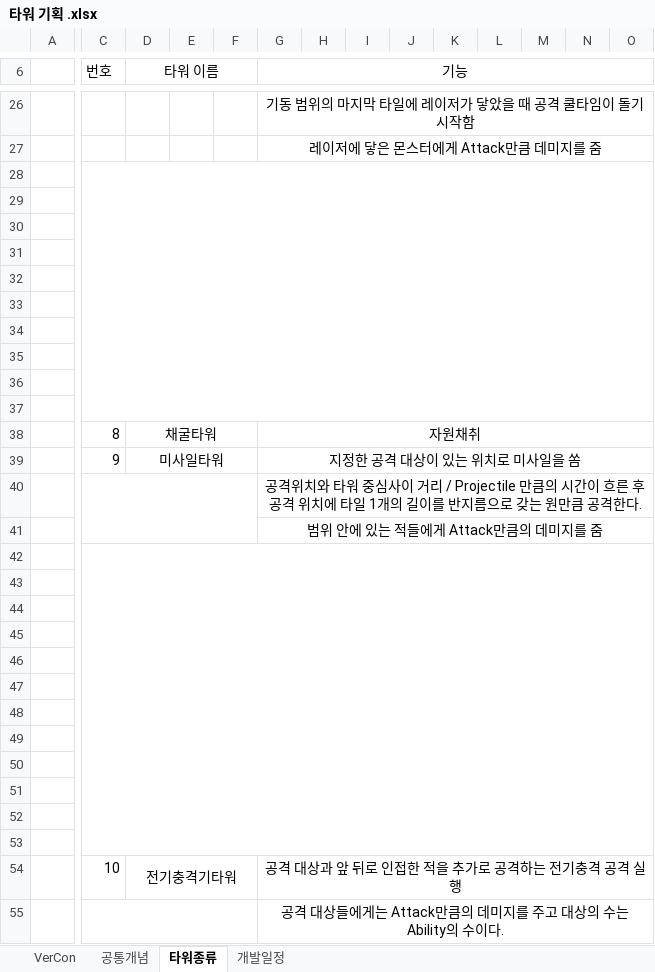
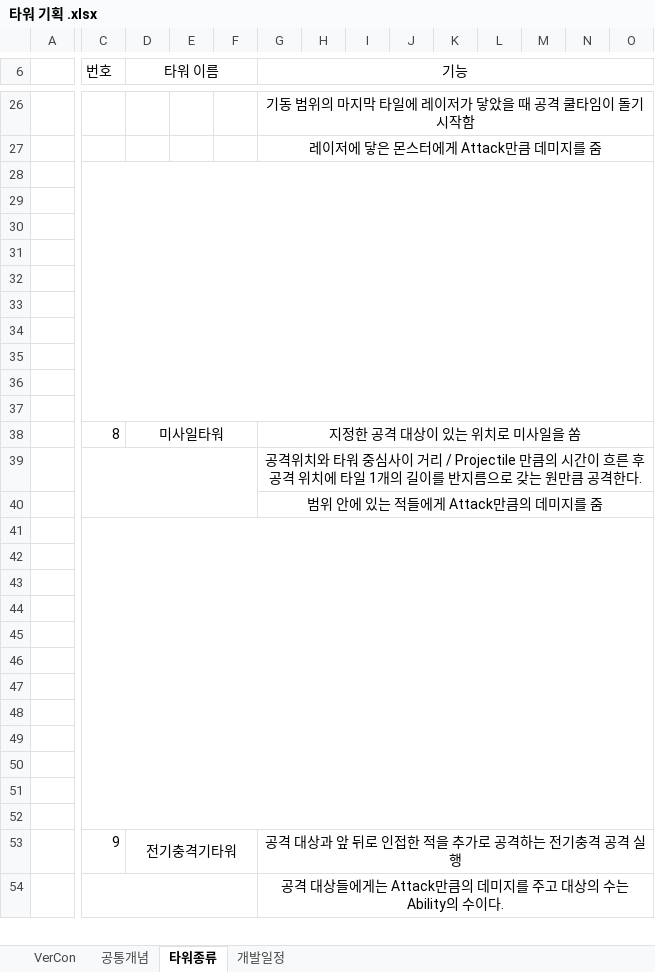
Before and after one commit to ChoWook/PlumTowerDefecne, an Excel workbook: Design/타워 기획 .xlsx, sheet 타워종류, drawn as a sheet; only a part is shown, gaps mark what is left out; values as stored, in another font and other column widths than the file's, no borders; charts and pictures not drawn; removed rows and columns are numbered as before the commit, all else as after; rows hold the shown columns only; the diff covers the shown part only; the diff names each change by its address in the sheet, - before the commit and + after, or states it on an @@ line.

Commit message:
신동훈 타워종류 수정

```diff
--- a/Design/타워 기획 .xlsx (sheet 타워종류)
+++ b/Design/타워 기획 .xlsx (sheet 타워종류)
-C28:S37 merged
+C28:T37 merged
-row 38:  | 8 | 채굴타워 |  |  | 자원채취
-C38 (번호): 9
+C38 (번호): 8
-C42:S53 merged
+C41:T52 merged
-C53 (번호): 10
+C53 (번호): 9
```
Also changed, not shown: 3 added rows, 24 removed rows, 2 edited cells and merged cells elsewhere in this sheet, sheet 공통개념, charts or pictures.
